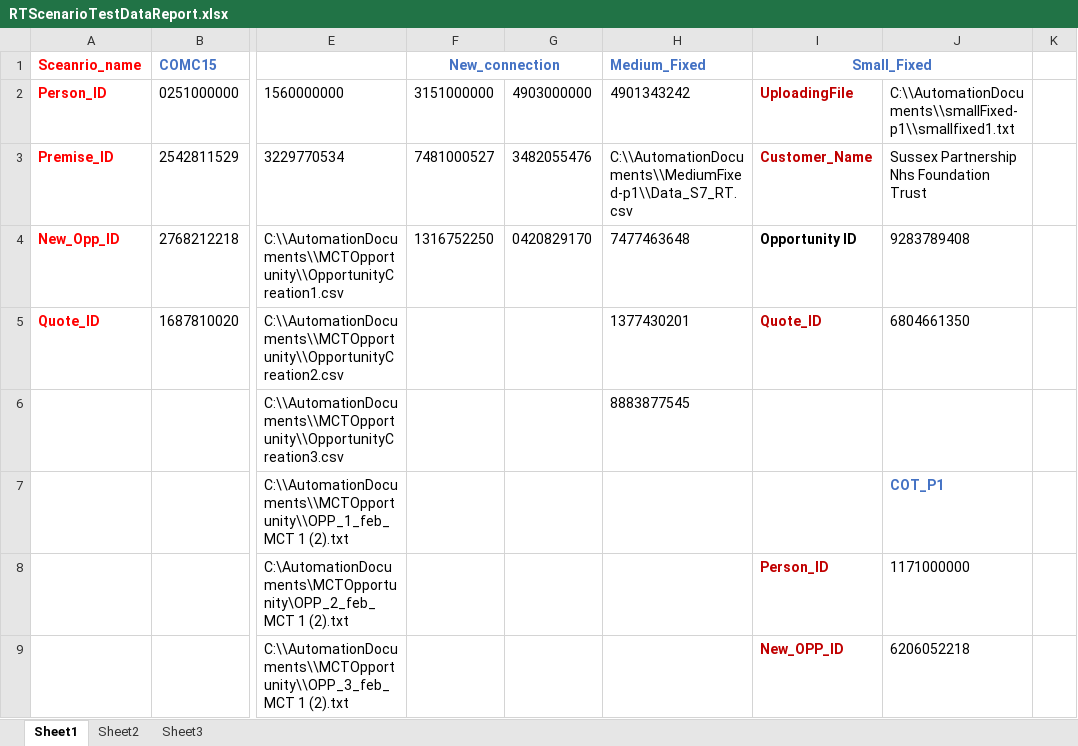
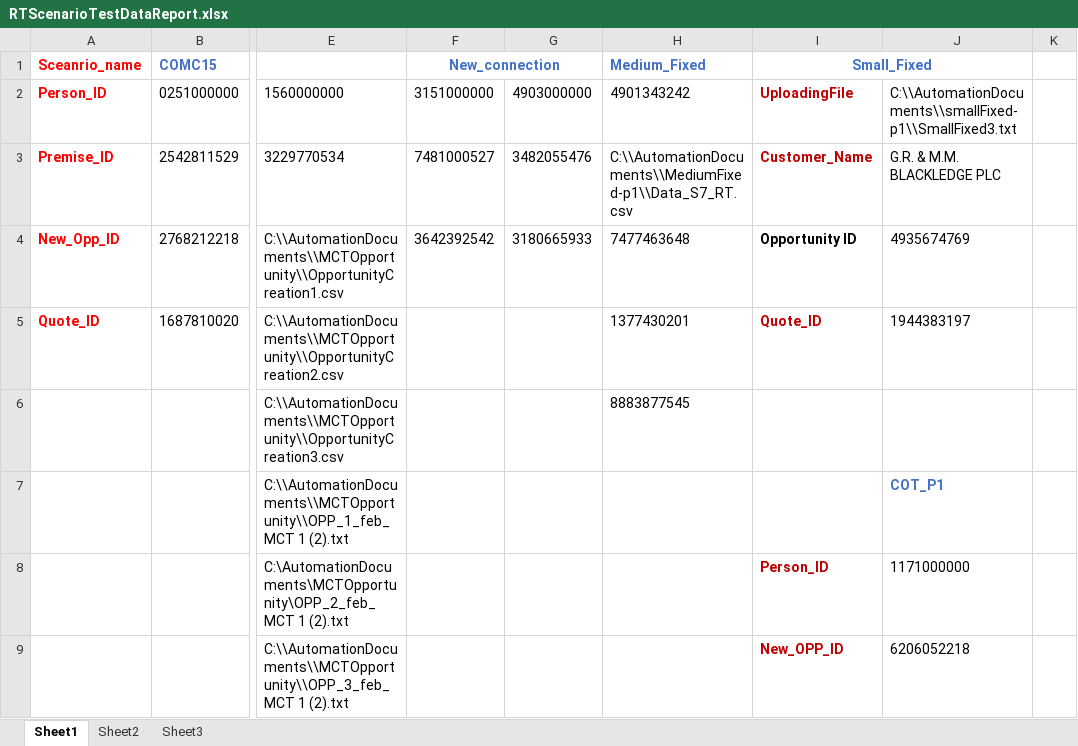
Before and after one commit to srina1k/C2MUpGradeAutomation, an Excel workbook: src/main/java/Resources/RTScenarioTestDataReport.xlsx, sheet Sheet1, drawn as a sheet; only a part is shown, gaps mark what is left out; values as stored, in another font and other column widths than the file's, no borders; the diff names each change by its address in the sheet, - before the commit and + after, or states it on an @@ line.

Commit message:
New connection Updated

```diff
--- a/src/main/java/Resources/RTScenarioTestDataReport.xlsx (sheet Sheet1)
+++ b/src/main/java/Resources/RTScenarioTestDataReport.xlsx (sheet Sheet1)
-J2: C:\\AutomationDocuments\\smallFixed-p1\\smallfixed1.txt
+J2: C:\\AutomationDocuments\\smallFixed-p1\\SmallFixed3.txt
-J3: Sussex Partnership Nhs Foundation Trust
+J3: G.R. & M.M. BLACKLEDGE PLC
-F4 (New_connection): 1316752250
+F4 (New_connection): 3642392542
-G4: 0420829170
+G4: 3180665933
-J4: 9283789408
+J4: 4935674769
-J5: 6804661350
+J5: 1944383197
```
Also changed, not shown: charts or pictures, 23 other files.
